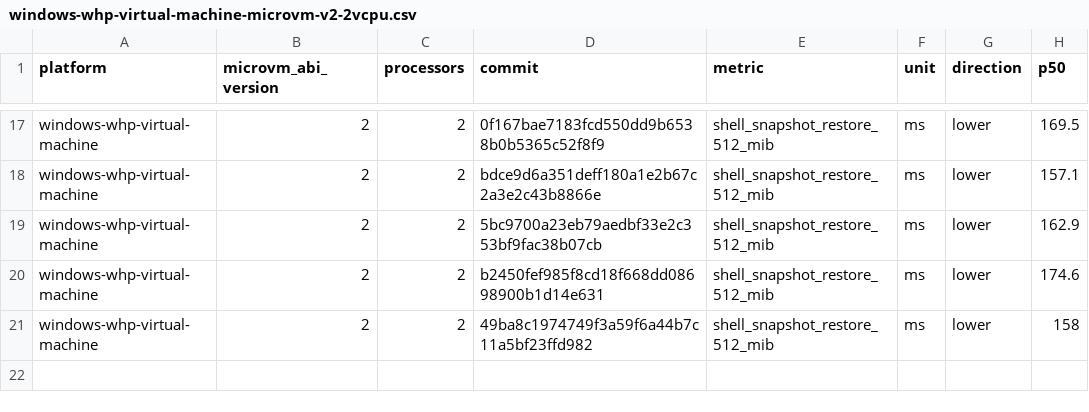
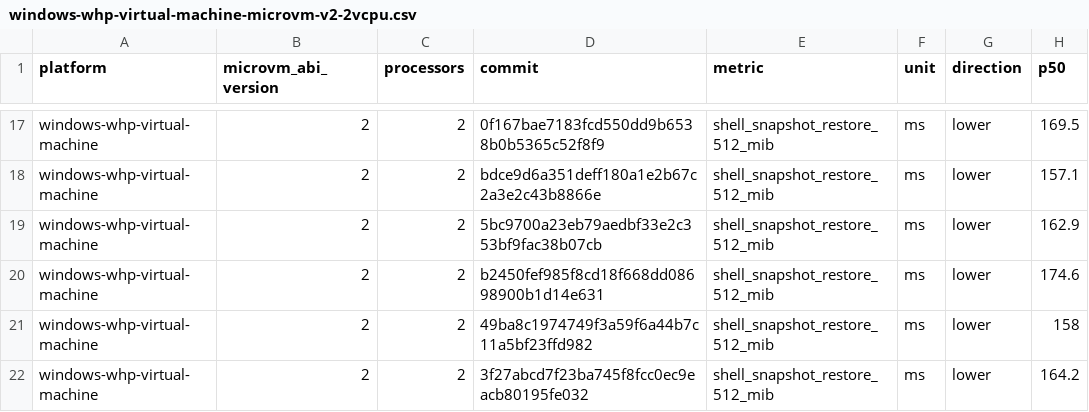
Before and after one commit to microsoft/nvx, a CSV file: data/windows-whp-virtual-machine-microvm-v2-2vcpu.csv, drawn as a sheet; only a part is shown, gaps mark what is left out; the diff names each change by its address in the sheet, - before the commit and + after, or states it on an @@ line.

```diff
--- a/data/windows-whp-virtual-machine-microvm-v2-2vcpu.csv
+++ b/data/windows-whp-virtual-machine-microvm-v2-2vcpu.csv
+row 22: windows-whp-virtual-machine | 2 | 2 | 3f27abcd7f23ba745f8fcc0ec9eacb80195fe032 | shell_snapshot_restore_512_mib | ms | lower | 164.2
```
Also changed, not shown: data/linux-kvm-virtual-machine-microvm-v2-1vcpu.csv, data/linux-mshv-virtual-machine-microvm-v2-1vcpu.csv, 9 other files.
